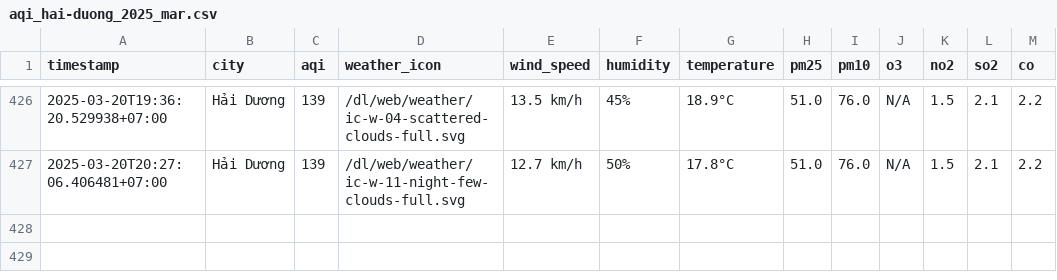
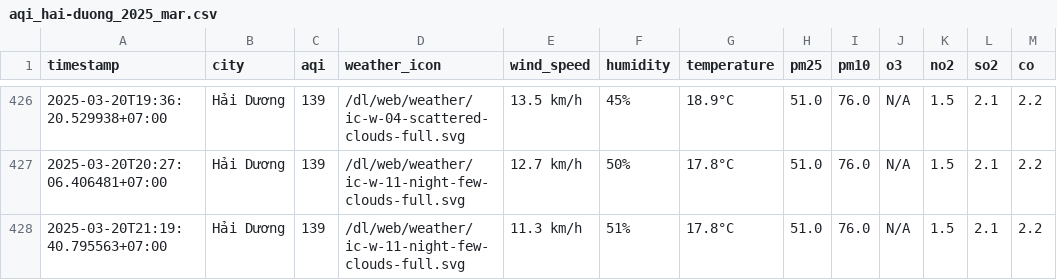
Before and after one commit to dothang08/thu_nghiem, a CSV file: result/hai-duong/aqi_hai-duong_2025_mar.csv, drawn as a sheet; only a part is shown, gaps mark what is left out; the diff names each change by its address in the sheet, - before the commit and + after, or states it on an @@ line.

```diff
--- a/result/hai-duong/aqi_hai-duong_2025_mar.csv
+++ b/result/hai-duong/aqi_hai-duong_2025_mar.csv
+row 428: 2025-03-20T21:19:40.795563+07:00 | Hải Dương | 139 | /dl/web/weather/ic-w-11-night-few-clouds-full.svg | 11.3 km/h | 51% | 17.8°C | 51.0 | 76.0 | N/A | 1.5 | 2.1 | 2.2
```
Also changed, not shown: aqi_selected_cities.csv, result/hanoi/aqi_hanoi_2025_mar.csv, 10 other files.
